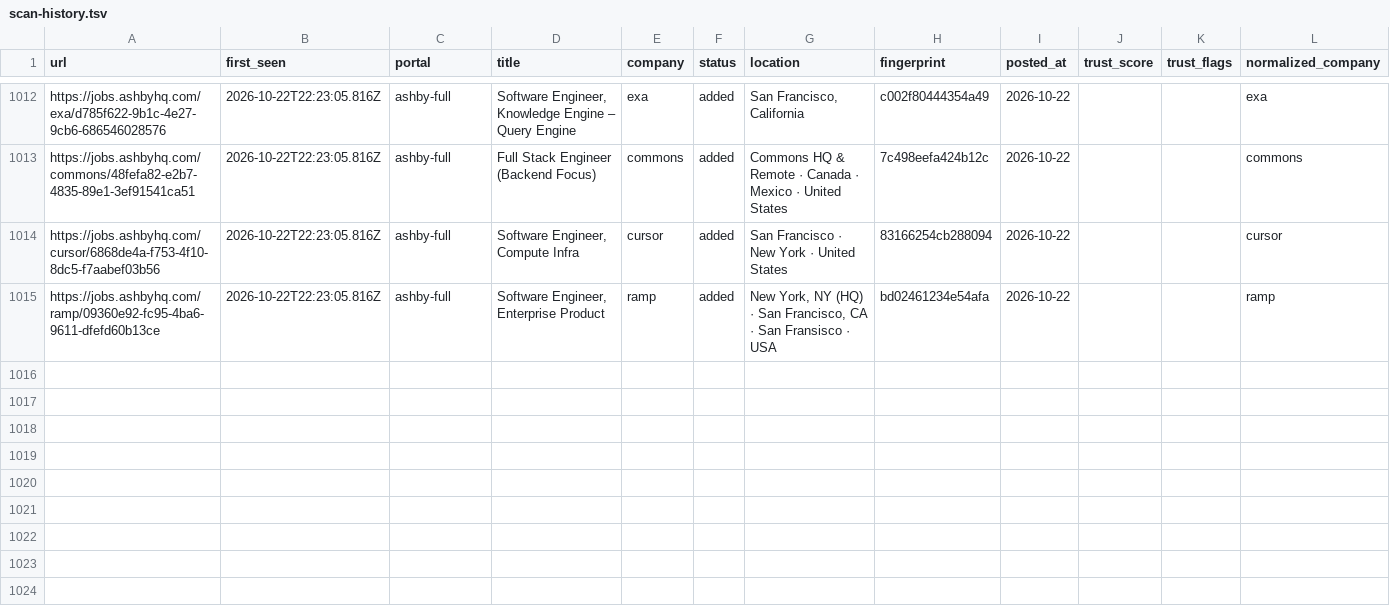
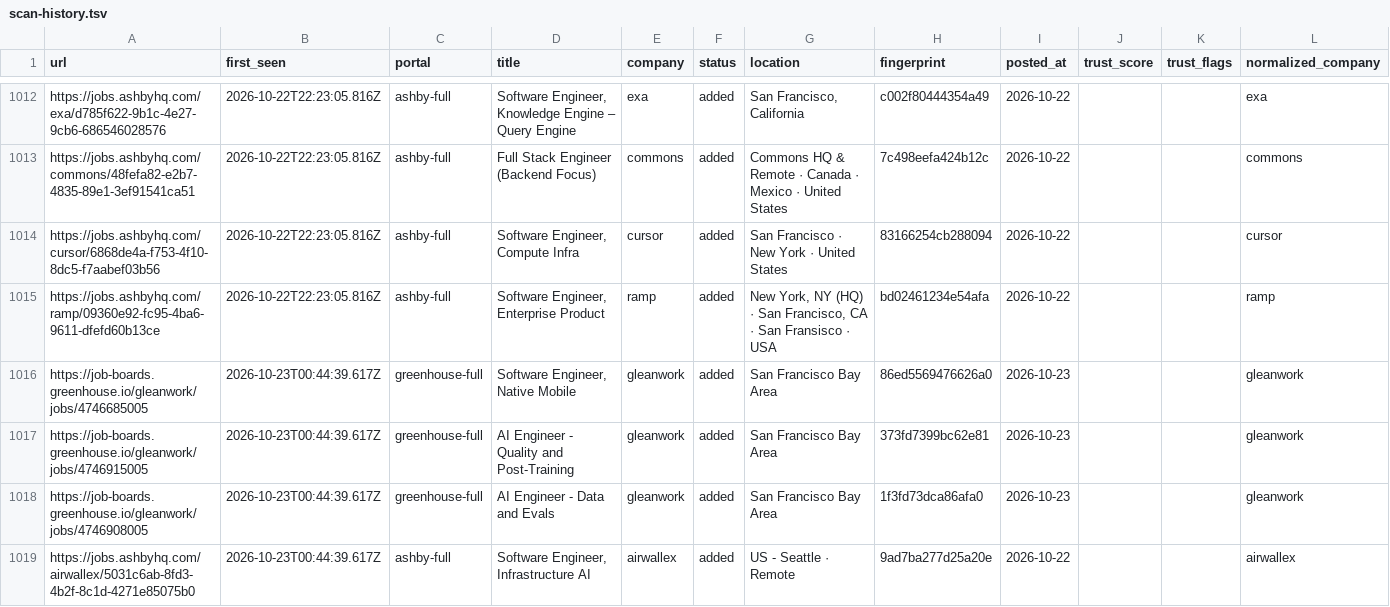
Before and after one commit to manavmalavia18/scoutgrid, a TSV file: data/scan-history.tsv, drawn as a sheet; only a part is shown, gaps mark what is left out.

```diff
--- a/data/scan-history.tsv
+++ b/data/scan-history.tsv
@@ -1015 +1015,5 @@ https://jobs.ashbyhq.com/cursor/6868de4a-f753-4f10-8dc5-f7aabef03b56	2026-10-22T
 https://jobs.ashbyhq.com/ramp/09360e92-fc95-4ba6-9611-dfefd60b13ce	2026-10-22T22:23:05.816Z	ashby-full	Software Engineer, Enterprise Product	ramp	added	New York, NY (HQ) · San Francisco, CA · San Fransisco · USA	bd02461234e54afa	2026-10-22			ramp
+https://job-boards.greenhouse.io/gleanwork/jobs/4746685005	2026-10-23T00:44:39.617Z	greenhouse-full	Software Engineer, Native Mobile	gleanwork	added	San Francisco Bay Area	86ed5569476626a0	2026-10-23			gleanwork
+https://job-boards.greenhouse.io/gleanwork/jobs/4746915005	2026-10-23T00:44:39.617Z	greenhouse-full	AI Engineer - Quality and Post-Training	gleanwork	added	San Francisco Bay Area	373fd7399bc62e81	2026-10-23			gleanwork
+https://job-boards.greenhouse.io/gleanwork/jobs/4746908005	2026-10-23T00:44:39.617Z	greenhouse-full	AI Engineer - Data and Evals	gleanwork	added	San Francisco Bay Area	1f3fd73dca86afa0	2026-10-23			gleanwork
+https://jobs.ashbyhq.com/airwallex/5031c6ab-8fd3-4b2f-8c1d-4271e85075b0	2026-10-23T00:44:39.617Z	ashby-full	Software Engineer, Infrastructure AI	airwallex	added	US - Seattle · Remote	9ad7ba277d25a20e	2026-10-22			airwallex
```
Also changed, not shown: 3 other files.
